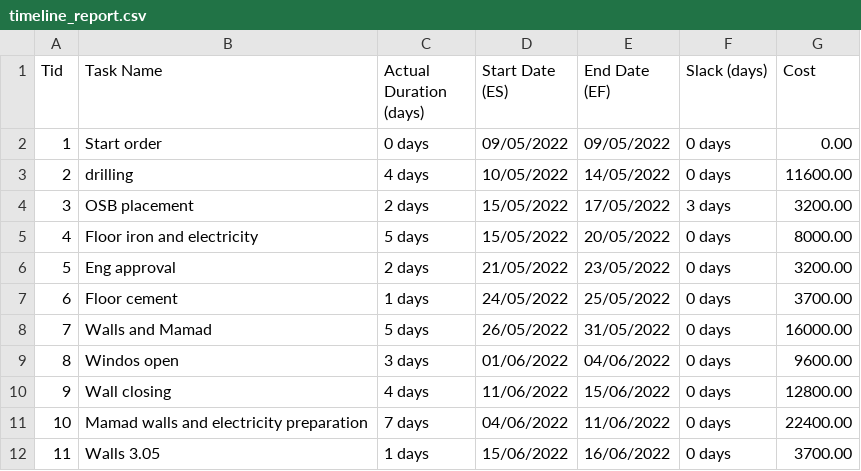
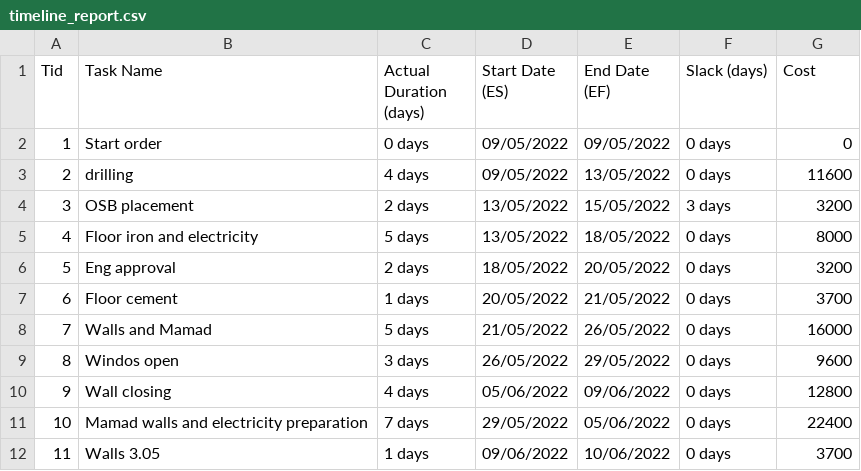
Before and after one commit to Amirlabai/databases-and-algorithms, a CSV file: project/timeline_report.csv, drawn as a sheet; only a part is shown; the diff covers the shown part only.

```diff
--- a/project/timeline_report.csv
+++ b/project/timeline_report.csv
@@ -1,12 +1,12 @@
 Tid,Task Name,Actual Duration (days),Start Date (ES),End Date (EF),Slack (days),Cost
-1,Start order,0 days,09/05/2022,09/05/2022,0 days,0.00
-2,drilling,4 days,10/05/2022,14/05/2022,0 days,11600.00
-3,OSB placement,2 days,15/05/2022,17/05/2022,3 days,3200.00
-4,Floor iron and electricity,5 days,15/05/2022,20/05/2022,0 days,8000.00
-5,Eng approval,2 days,21/05/2022,23/05/2022,0 days,3200.00
-6,Floor cement,1 days,24/05/2022,25/05/2022,0 days,3700.00
-7,Walls and Mamad,5 days,26/05/2022,31/05/2022,0 days,16000.00
-8,Windos open,3 days,01/06/2022,04/06/2022,0 days,9600.00
-9,Wall closing,4 days,11/06/2022,15/06/2022,0 days,12800.00
-10,Mamad walls and electricity preparation,7 days,04/06/2022,11/06/2022,0 days,22400.00
-11,Walls 3.05,1 days,15/06/2022,16/06/2022,0 days,3700.00
+1,Start order,0 days,09/05/2022,09/05/2022,0 days,0
+2,drilling,4 days,09/05/2022,13/05/2022,0 days,11600
+3,OSB placement,2 days,13/05/2022,15/05/2022,3 days,3200
+4,Floor iron and electricity,5 days,13/05/2022,18/05/2022,0 days,8000
+5,Eng approval,2 days,18/05/2022,20/05/2022,0 days,3200
+6,Floor cement,1 days,20/05/2022,21/05/2022,0 days,3700
+7,Walls and Mamad,5 days,21/05/2022,26/05/2022,0 days,16000
+8,Windos open,3 days,26/05/2022,29/05/2022,0 days,9600
+9,Wall closing,4 days,05/06/2022,09/06/2022,0 days,12800
+10,Mamad walls and electricity preparation,7 days,29/05/2022,05/06/2022,0 days,22400
+11,Walls 3.05,1 days,09/06/2022,10/06/2022,0 days,3700
```
Also changed, not shown: 131 edited cells elsewhere in this file, 1 other file.
